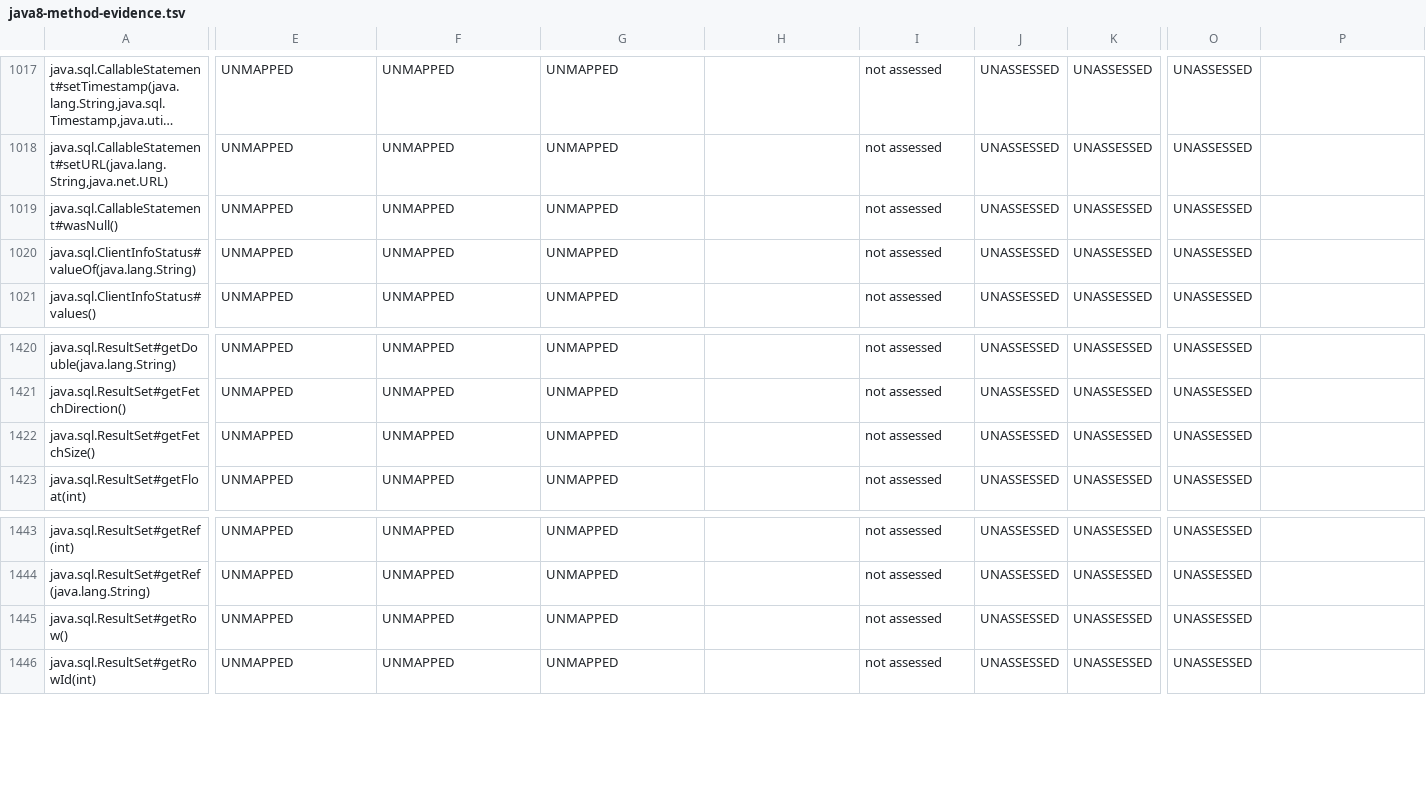
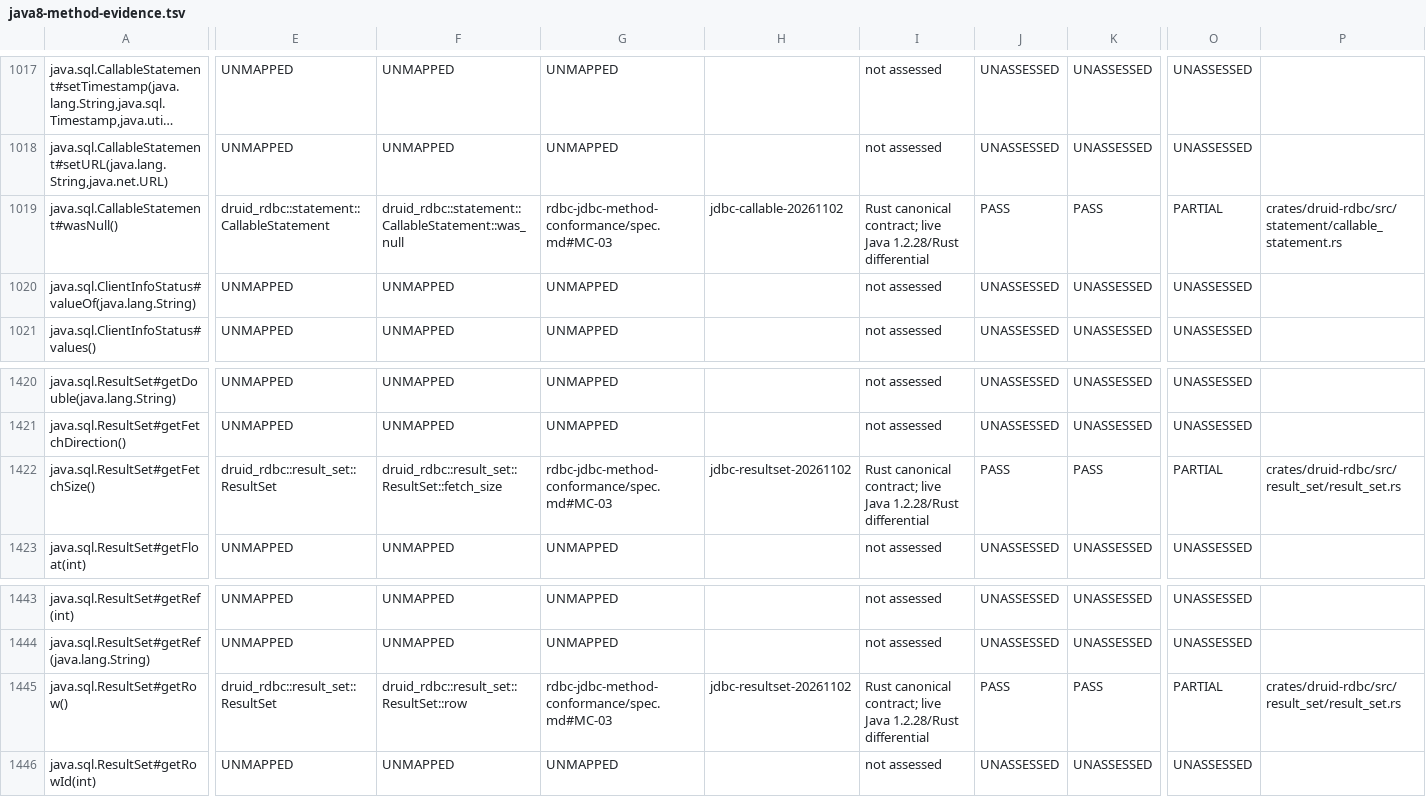
Before and after one commit to easy-4-rust/druid-rust, a TSV file: docs/verification/rdbc-first/java8-method-evidence.tsv, drawn as a sheet; only a part is shown, gaps mark what is left out; long unchanged cells end in …; the diff covers the shown part only; the diff names each change by its address in the sheet, - before the commit and + after, or states it on an @@ line.

Commit message:
docs(jdbc): link callable/resultset methods to live differentials
Add CallableStatement#wasNull and ResultSet previous/getRow/getFetchSize; restore the pre-existing richer ResultSet#next row instead of downgrading its logical_proxy PASS. Linked 58, unassessed 1943; evidence gate passes.

```diff
--- a/docs/verification/rdbc-first/java8-method-evidence.tsv
+++ b/docs/verification/rdbc-first/java8-method-evidence.tsv
-E1019: UNMAPPED
+E1019: druid_rdbc::statement::CallableStatement
-F1019: UNMAPPED
+F1019: druid_rdbc::statement::CallableStatement::was_null
-G1019: UNMAPPED
+G1019: rdbc-jdbc-method-conformance/spec.md#MC-03
-H1019: (empty)
+H1019: jdbc-callable-20261102
-I1019: not assessed
+I1019: Rust canonical contract; live Java 1.2.28/Rust differential
-J1019: UNASSESSED
+J1019: PASS
-K1019: UNASSESSED
+K1019: PASS
-O1019: UNASSESSED
+O1019: PARTIAL
-P1019: (empty)
+P1019: crates/druid-rdbc/src/statement/callable_statement.rs
-E1422: UNMAPPED
+E1422: druid_rdbc::result_set::ResultSet
-F1422: UNMAPPED
+F1422: druid_rdbc::result_set::ResultSet::fetch_size
-G1422: UNMAPPED
+G1422: rdbc-jdbc-method-conformance/spec.md#MC-03
-H1422: (empty)
+H1422: jdbc-resultset-20261102
-I1422: not assessed
+I1422: Rust canonical contract; live Java 1.2.28/Rust differential
-J1422: UNASSESSED
+J1422: PASS
-K1422: UNASSESSED
+K1422: PASS
-O1422: UNASSESSED
+O1422: PARTIAL
-P1422: (empty)
+P1422: crates/druid-rdbc/src/result_set/result_set.rs
-E1445: UNMAPPED
+E1445: druid_rdbc::result_set::ResultSet
-F1445: UNMAPPED
+F1445: druid_rdbc::result_set::ResultSet::row
-G1445: UNMAPPED
+G1445: rdbc-jdbc-method-conformance/spec.md#MC-03
-H1445: (empty)
+H1445: jdbc-resultset-20261102
-I1445: not assessed
+I1445: Rust canonical contract; live Java 1.2.28/Rust differential
-J1445: UNASSESSED
+J1445: PASS
-K1445: UNASSESSED
+K1445: PASS
-O1445: UNASSESSED
+O1445: PARTIAL
-P1445: (empty)
+P1445: crates/druid-rdbc/src/result_set/result_set.rs
```
Also changed, not shown: 25 edited cells elsewhere in this file, 3 other files.
